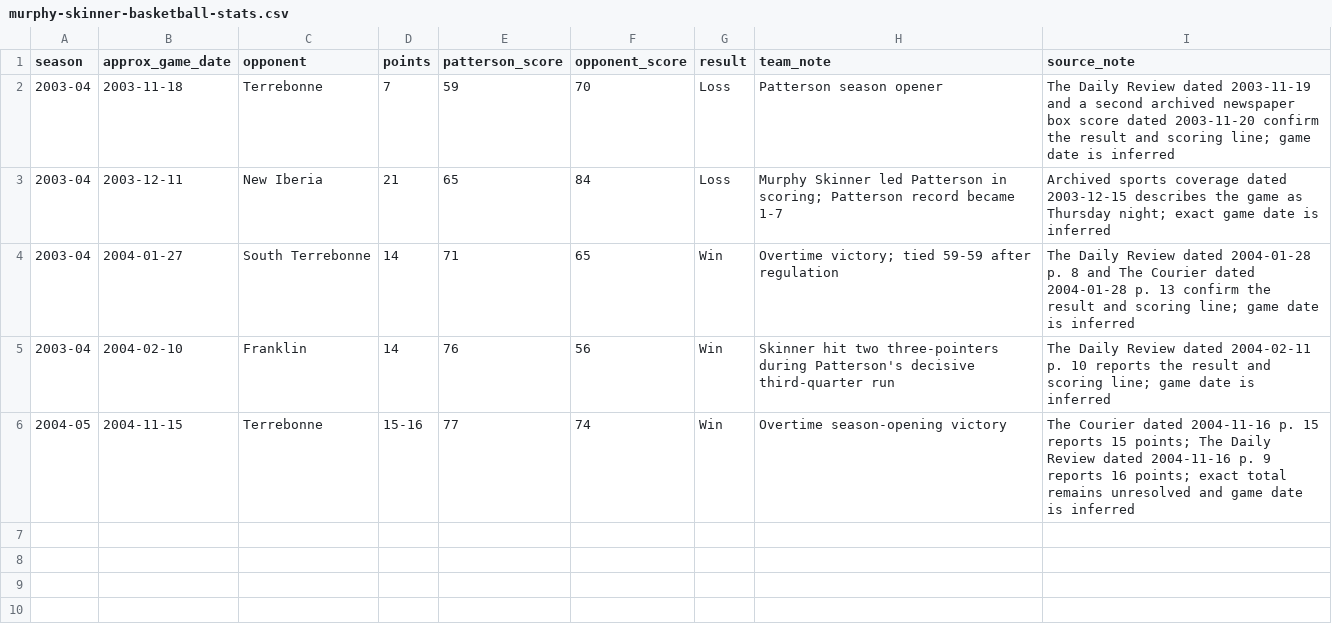
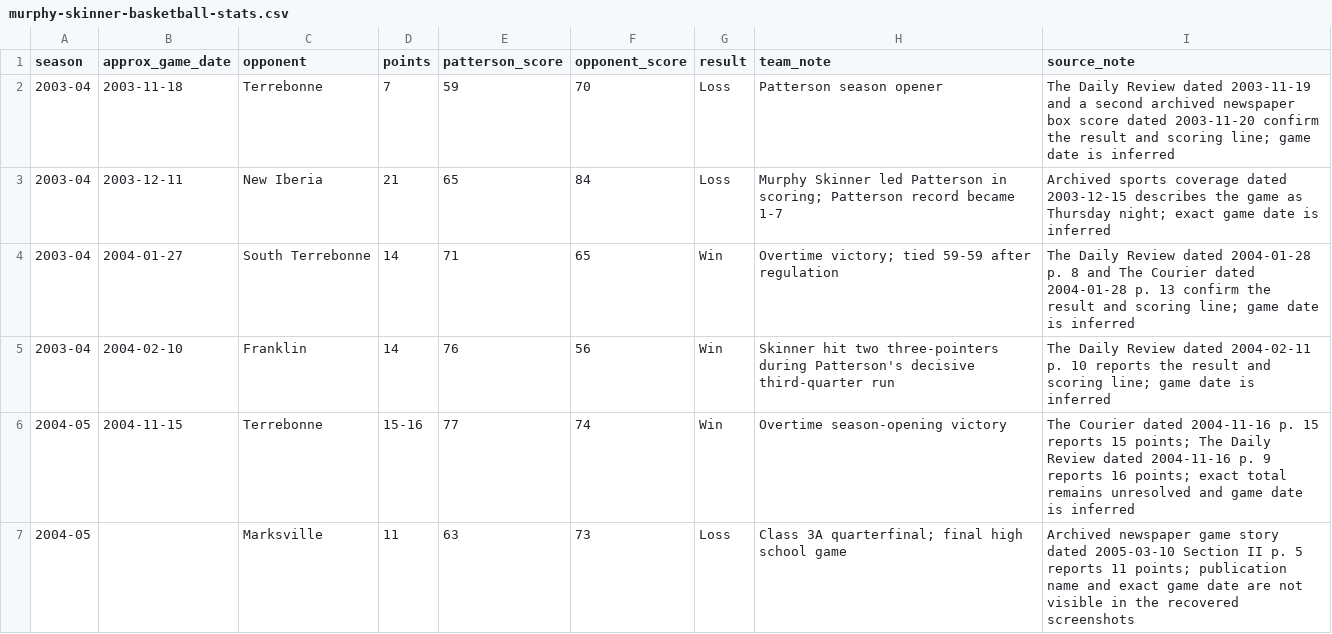
Before and after one commit to murphyskinner357-blip/Murphy-Skinner-Football, a CSV file: murphy-skinner-basketball-stats.csv, drawn as a sheet.

Commit message:
Add Skinner scoring from 2005 Marksville quarterfinal

```diff
--- a/murphy-skinner-basketball-stats.csv
+++ b/murphy-skinner-basketball-stats.csv
@@ -6 +6,2 @@ season,approx_game_date,opponent,points,patterson_score,opponent_score,result,te
 2004-05,2004-11-15,Terrebonne,15-16,77,74,Win,"Overtime season-opening victory","The Courier dated 2004-11-16 p. 15 reports 15 points; The Daily Review dated 2004-11-16 p. 9 reports 16 points; exact total remains unresolved and game date is inferred"
+2004-05,,Marksville,11,63,73,Loss,"Class 3A quarterfinal; final high school game","Archived newspaper game story dated 2005-03-10 Section II p. 5 reports 11 points; publication name and exact game date are not visible in the recovered screenshots"
```
Also changed, not shown: 5 other files.
